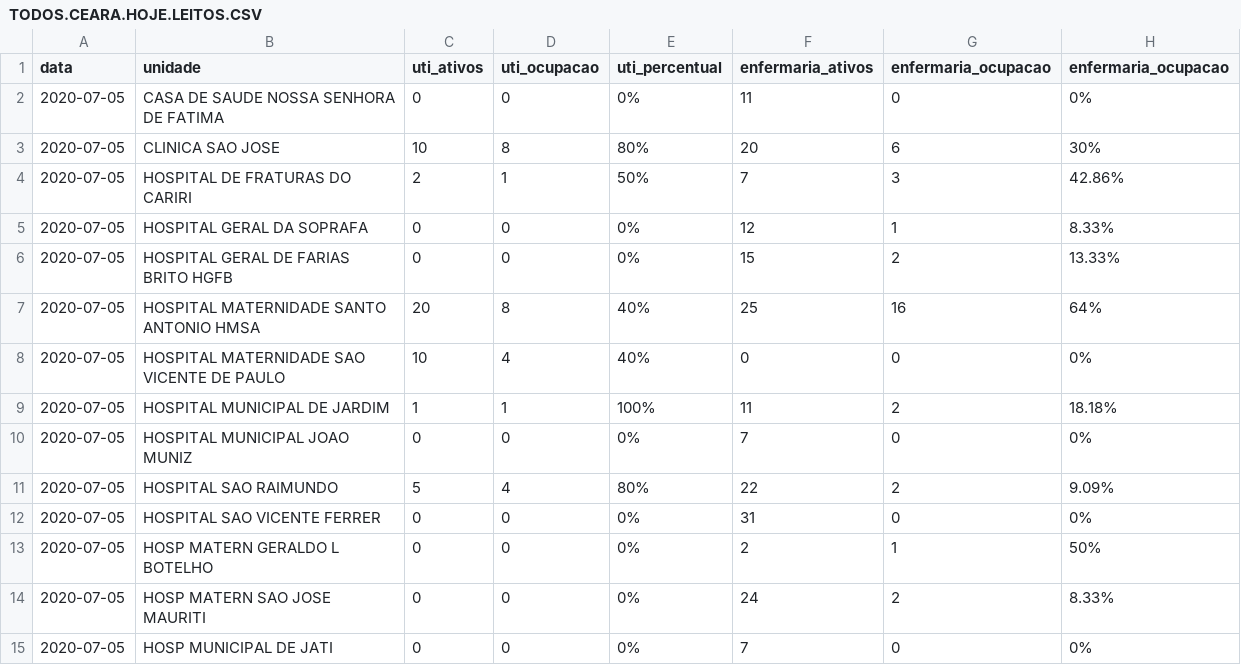
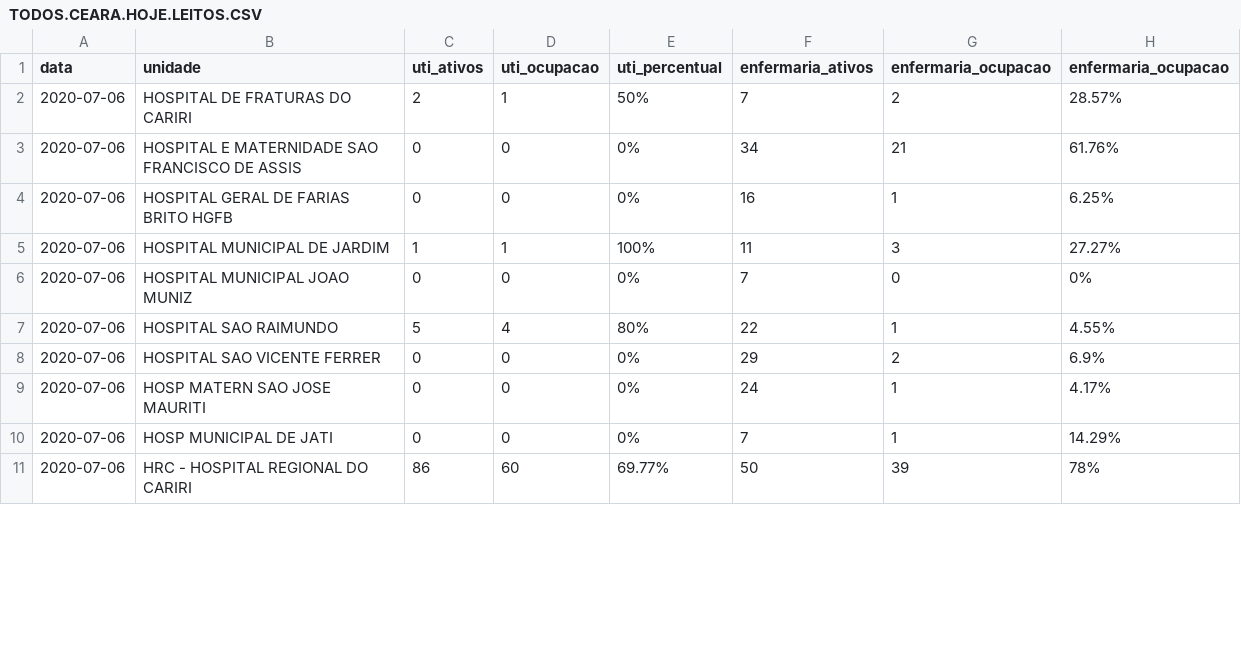
Before and after one commit to rafaelperazzo/covid19, a CSV file: TODOS.CEARA.HOJE.LEITOS.CSV, drawn as a sheet; only a part is shown; the diff covers the shown part only.

```diff
--- a/TODOS.CEARA.HOJE.LEITOS.CSV
+++ b/TODOS.CEARA.HOJE.LEITOS.CSV
@@ -1,15 +1,11 @@
 data,unidade,uti_ativos,uti_ocupacao,uti_percentual,enfermaria_ativos,enfermaria_ocupacao,enfermaria_ocupacao
-2020-07-05, CASA DE SAUDE NOSSA SENHORA DE FATIMA ,0,0, 0% ,11,0, 0%
-2020-07-05, CLINICA SAO JOSE ,10,8, 80% ,20,6, 30%
-2020-07-05, HOSPITAL DE FRATURAS DO CARIRI ,2,1, 50% ,7,3, 42.86%
-2020-07-05, HOSPITAL GERAL DA SOPRAFA ,0,0, 0% ,12,1, 8.33%
-2020-07-05, HOSPITAL GERAL DE FARIAS BRITO HGFB ,0,0, 0% ,15,2, 13.33%
-2020-07-05, HOSPITAL MATERNIDADE SANTO ANTONIO HMSA ,20,8, 40% ,25,16, 64%
-2020-07-05, HOSPITAL MATERNIDADE SAO VICENTE DE PAULO ,10,4, 40% ,0,0, 0%
-2020-07-05, HOSPITAL MUNICIPAL DE JARDIM ,1,1, 100% ,11,2, 18.18%
-2020-07-05, HOSPITAL MUNICIPAL JOAO MUNIZ ,0,0, 0% ,7,0, 0%
-2020-07-05, HOSPITAL SAO RAIMUNDO ,5,4, 80% ,22,2, 9.09%
-2020-07-05, HOSPITAL SAO VICENTE FERRER ,0,0, 0% ,31,0, 0%
-2020-07-05, HOSP MATERN GERALDO L BOTELHO ,0,0, 0% ,2,1, 50%
-2020-07-05, HOSP MATERN SAO JOSE MAURITI ,0,0, 0% ,24,2, 8.33%
-2020-07-05, HOSP MUNICIPAL DE JATI ,0,0, 0% ,7,0, 0%
+2020-07-06, HOSPITAL DE FRATURAS DO CARIRI ,2,1, 50% ,7,2, 28.57%
+2020-07-06, HOSPITAL E MATERNIDADE SAO FRANCISCO DE ASSIS ,0,0, 0% ,34,21, 61.76%
+2020-07-06, HOSPITAL GERAL DE FARIAS BRITO HGFB ,0,0, 0% ,16,1, 6.25%
+2020-07-06, HOSPITAL MUNICIPAL DE JARDIM ,1,1, 100% ,11,3, 27.27%
+2020-07-06, HOSPITAL MUNICIPAL JOAO MUNIZ ,0,0, 0% ,7,0, 0%
+2020-07-06, HOSPITAL SAO RAIMUNDO ,5,4, 80% ,22,1, 4.55%
+2020-07-06, HOSPITAL SAO VICENTE FERRER ,0,0, 0% ,29,2, 6.9%
+2020-07-06, HOSP MATERN SAO JOSE MAURITI ,0,0, 0% ,24,1, 4.17%
+2020-07-06, HOSP MUNICIPAL DE JATI ,0,0, 0% ,7,1, 14.29%
+2020-07-06, HRC - HOSPITAL REGIONAL DO CARIRI ,86,60, 69.77% ,50,39, 78%
```
Also changed, not shown: 2 removed rows and 6 edited cells elsewhere in this file, todos.cariri.hoje.csv, 4 other files.
